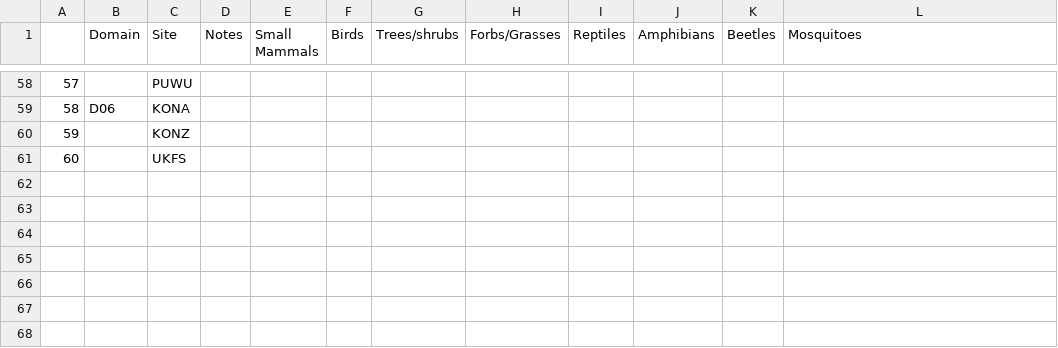
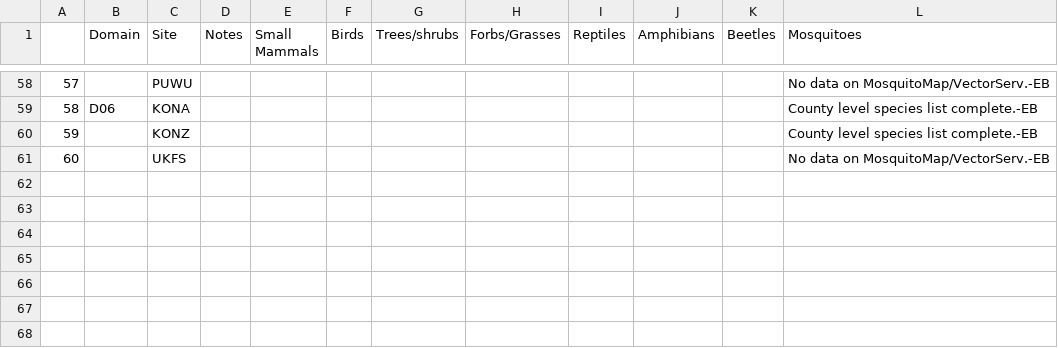
Before and after one commit to fluby/neonetods, a CSV file: data/task_matrix.csv, drawn as a sheet; only a part is shown, gaps mark what is left out; the diff covers the shown part only.

Commit message:
Updated task matrix to reflect MosquitoMap/VectorServ data.

```diff
--- a/data/task_matrix.csv
+++ b/data/task_matrix.csv
@@ -58,4 +58,4 @@
-57, ,PUWU
-58,D06,KONA
-59,,KONZ
-60,,UKFS
+57, ,PUWU,,,,,,,,,No data on MosquitoMap/VectorServ.-EB
+58,D06,KONA,,,,,,,,,County level species list complete.-EB
+59,,KONZ,,,,,,,,,County level species list complete.-EB
+60,,UKFS,,,,,,,,,No data on MosquitoMap/VectorServ.-EB
```
Also changed, not shown: 51 edited cells elsewhere in this file.
